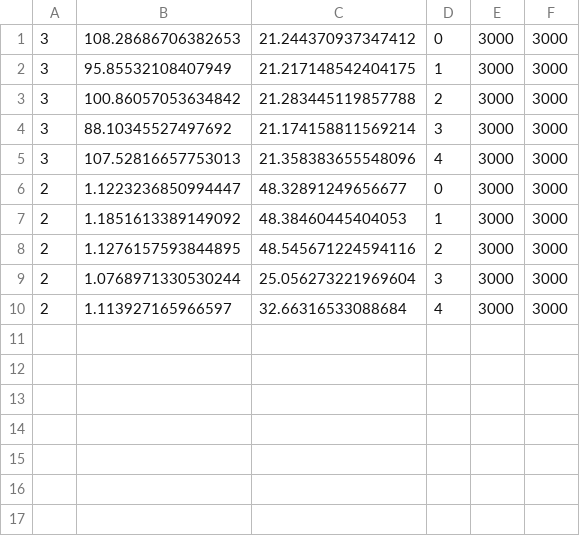
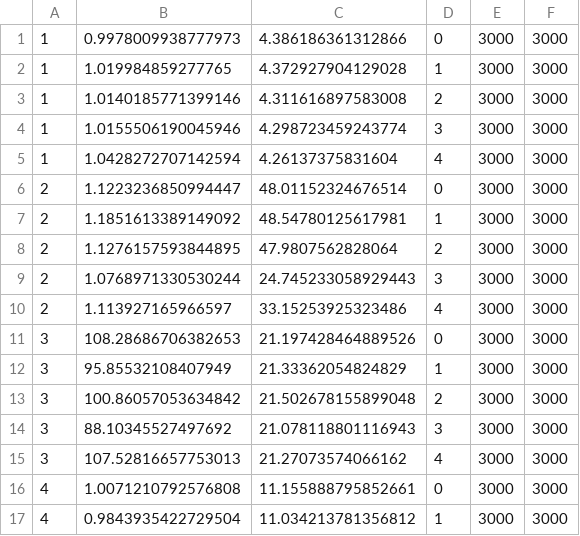
Before and after one commit to Karlmyh/RTER, a CSV file: results/accuracy/GBRT.csv, drawn as a sheet.

```diff
--- a/results/accuracy/GBRT.csv
+++ b/results/accuracy/GBRT.csv
@@ -1,10 +1,17 @@
-3,108.28686706382653,21.244370937347412,0,3000,3000
-3,95.85532108407949,21.217148542404175,1,3000,3000
-3,100.86057053634842,21.283445119857788,2,3000,3000
-3,88.10345527497692,21.174158811569214,3,3000,3000
-3,107.52816657753013,21.358383655548096,4,3000,3000
-2,1.1223236850994447,48.32891249656677,0,3000,3000
-2,1.1851613389149092,48.38460445404053,1,3000,3000
-2,1.1276157593844895,48.545671224594116,2,3000,3000
-2,1.0768971330530244,25.056273221969604,3,3000,3000
-2,1.113927165966597,32.66316533088684,4,3000,3000
+1,0.9978009938777973,4.386186361312866,0,3000,3000
+1,1.019984859277765,4.372927904129028,1,3000,3000
+1,1.0140185771399146,4.311616897583008,2,3000,3000
+1,1.0155506190045946,4.298723459243774,3,3000,3000
+1,1.0428272707142594,4.26137375831604,4,3000,3000
+2,1.1223236850994447,48.01152324676514,0,3000,3000
+2,1.1851613389149092,48.54780125617981,1,3000,3000
+2,1.1276157593844895,47.9807562828064,2,3000,3000
+2,1.0768971330530244,24.745233058929443,3,3000,3000
+2,1.113927165966597,33.15253925323486,4,3000,3000
+3,108.28686706382653,21.197428464889526,0,3000,3000
+3,95.85532108407949,21.33362054824829,1,3000,3000
+3,100.86057053634842,21.502678155899048,2,3000,3000
+3,88.10345527497692,21.078118801116943,3,3000,3000
+3,107.52816657753013,21.27073574066162,4,3000,3000
+4,1.0071210792576808,11.155888795852661,0,3000,3000
+4,0.9843935422729504,11.034213781356812,1,3000,3000
```
Also changed, not shown: results/accuracy/RFR.csv, results/accuracy/RTER.csv, 10 other files.
